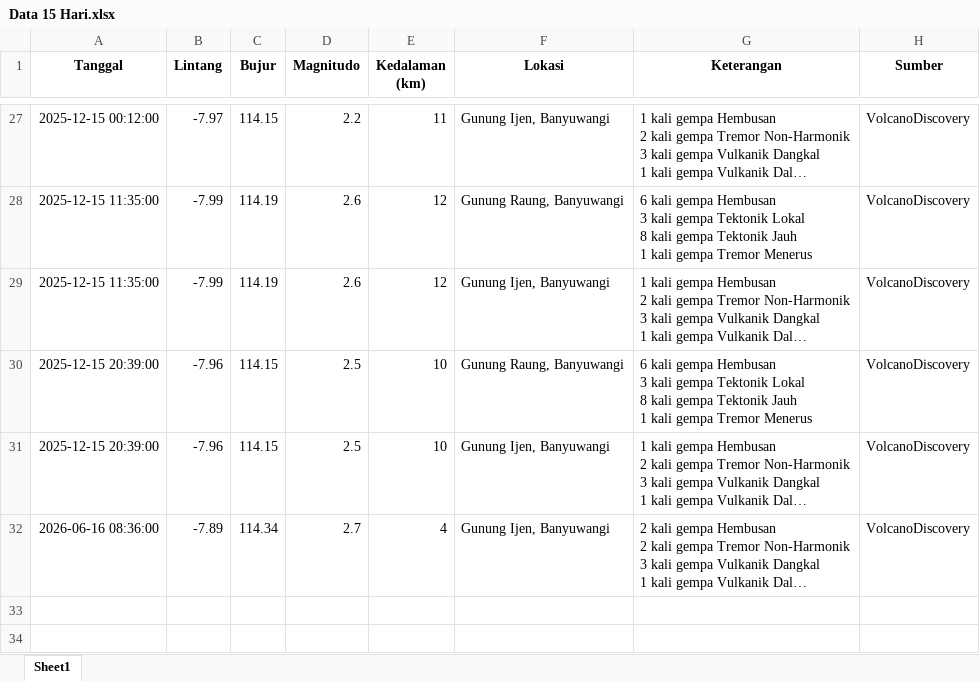
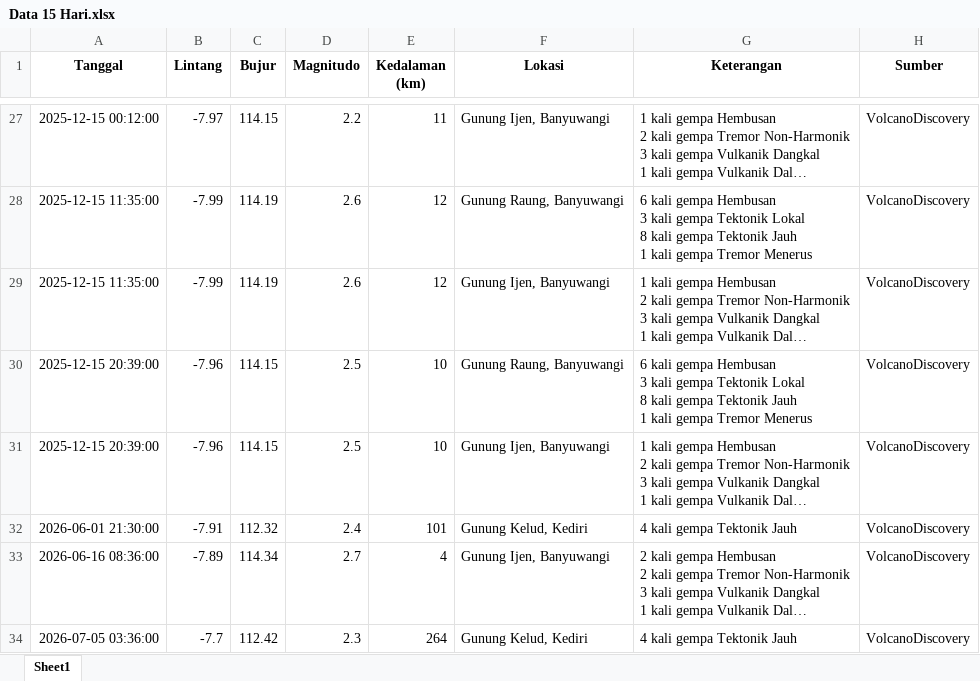
Before and after one commit to Felix-ryn/gempavulkanik, an Excel workbook: data/Data 15 Hari.xlsx, sheet Sheet1, drawn as a sheet; only a part is shown, gaps mark what is left out; long unchanged cells end in …; values as stored, in another font and other column widths than the file's, no borders; the diff names each change by its address in the sheet, - before the commit and + after, or states it on an @@ line.

```diff
--- a/data/Data 15 Hari.xlsx (sheet Sheet1)
+++ b/data/Data 15 Hari.xlsx (sheet Sheet1)
+row 32: 2026-06-01 21:30:00 | -7.91 | 112.32 | 2.4 | 101 | Gunung Kelud, Kediri | 4 kali gempa Tektonik Jauh | VolcanoDiscovery
+row 34: 2026-07-05 03:36:00 | -7.7 | 112.42 | 2.3 | 264 | Gunung Kelud, Kediri | 4 kali gempa Tektonik Jauh | VolcanoDiscovery
```
Also changed, not shown: 2 other files.
